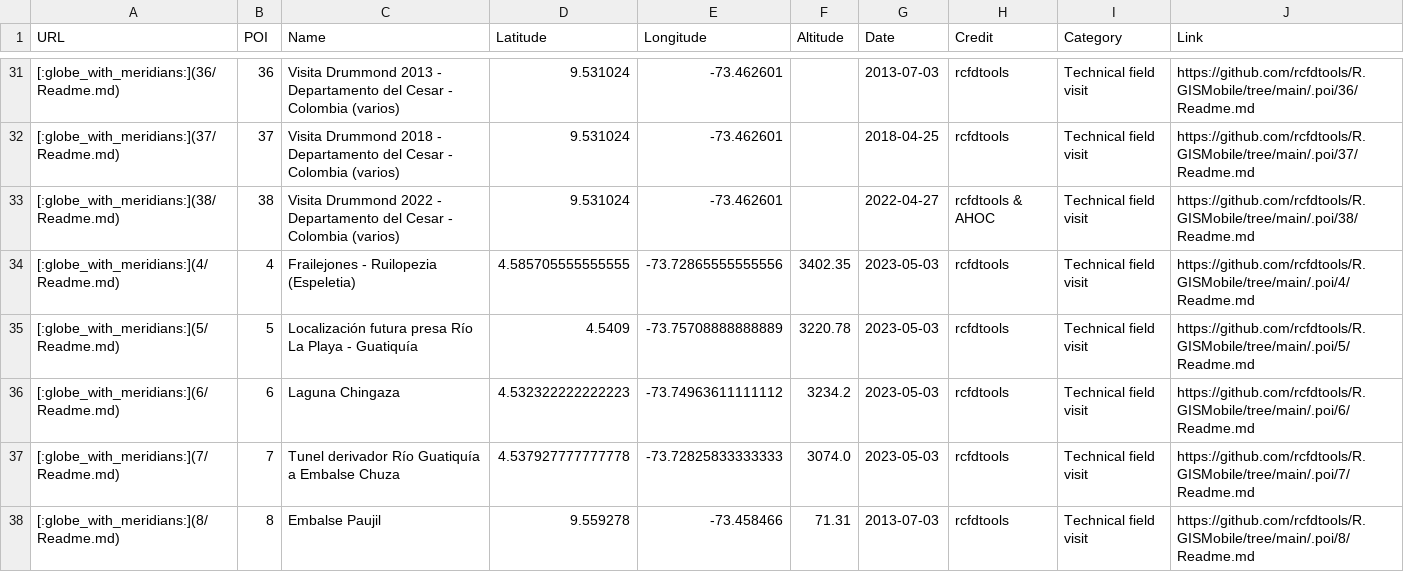
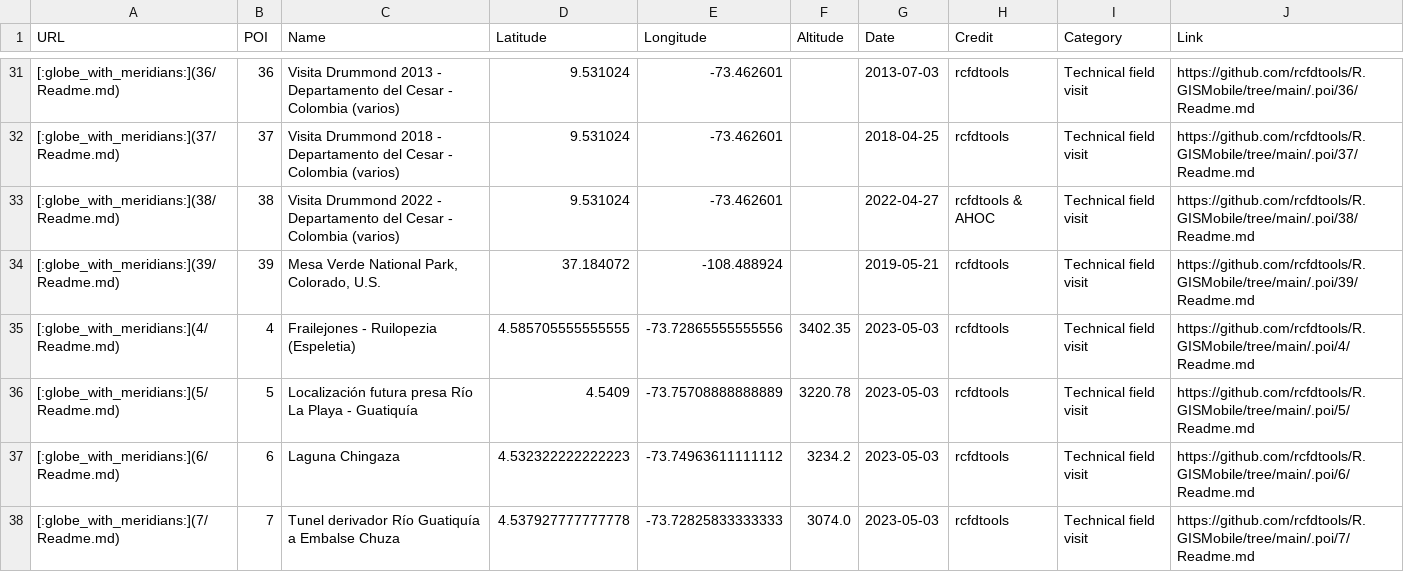
Before and after one commit to rcfdtools/R.GISMobile, a CSV file: .poi/poi.csv, drawn as a sheet; only a part is shown, gaps mark what is left out; the shorter side is filled out with more unchanged rows; the diff names each change by its address in the sheet, - before the commit and + after, or states it on an @@ line.

```diff
--- a/.poi/poi.csv
+++ b/.poi/poi.csv
+row 34: [:globe_with_meridians:](39/Readme.md) | 39 | Mesa Verde National Park, Colorado, U.S. | 37.184072 | -108.488924 |  | 2019-05-21 | rcfdtools | Technical field visit | https://github.com/rcfdtools/R.GISMobile/tree/main/.poi/39/Readme.md
```
Also changed, not shown: 5 other files.
